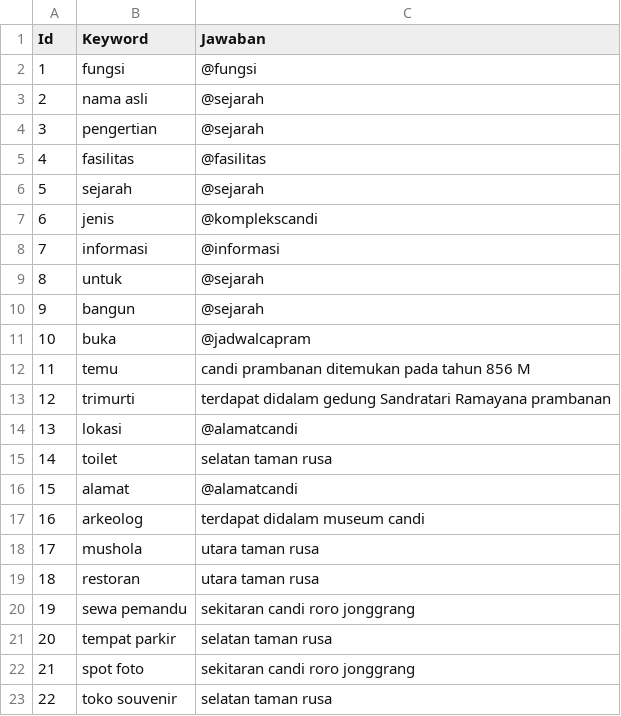
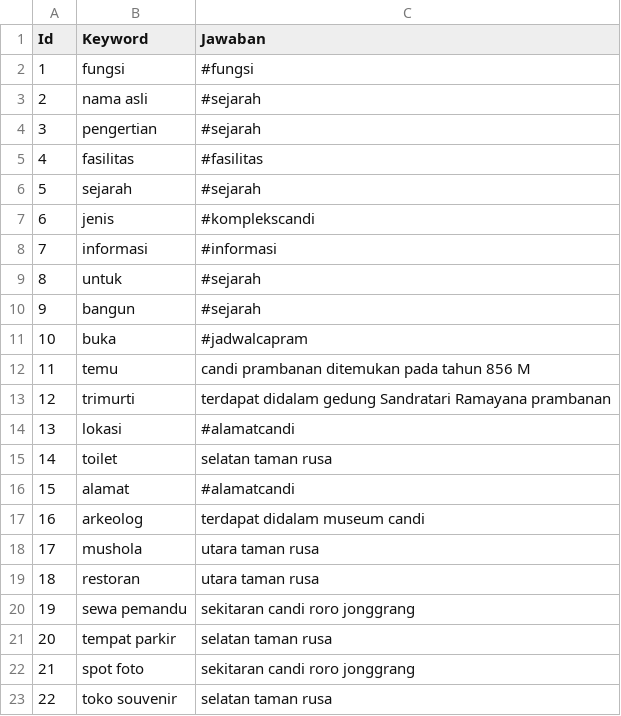
Before and after one commit to yenialviani8/qasyeniepin, a CSV file: qasbot/templates/jawaban.csv, drawn as a sheet; the diff names each change by its address in the sheet, - before the commit and + after, or states it on an @@ line.

```diff
--- a/qasbot/templates/jawaban.csv
+++ b/qasbot/templates/jawaban.csv
-C2 (Jawaban): @fungsi
+C2 (Jawaban): #fungsi
-C3:C4 (Jawaban): @sejarah
+C3:C4 (Jawaban): #sejarah
-C5 (Jawaban): @fasilitas
+C5 (Jawaban): #fasilitas
-C6 (Jawaban): @sejarah
+C6 (Jawaban): #sejarah
-C7 (Jawaban): @komplekscandi
+C7 (Jawaban): #komplekscandi
-C8 (Jawaban): @informasi
+C8 (Jawaban): #informasi
-C9:C10 (Jawaban): @sejarah
+C9:C10 (Jawaban): #sejarah
-C11 (Jawaban): @jadwalcapram
+C11 (Jawaban): #jadwalcapram
-C14 (Jawaban): @alamatcandi
+C14 (Jawaban): #alamatcandi
-C16 (Jawaban): @alamatcandi
+C16 (Jawaban): #alamatcandi
```
Also changed, not shown: qasbot/templates/database.csv, 24 other files.
